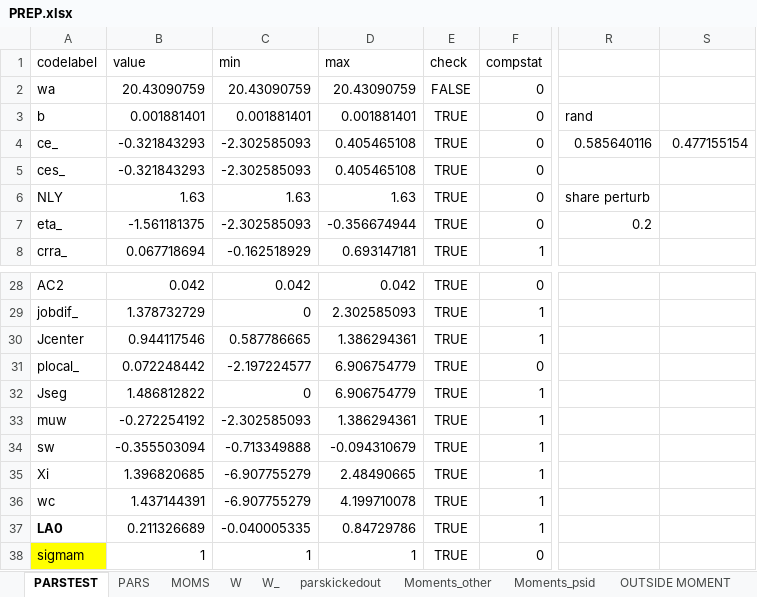
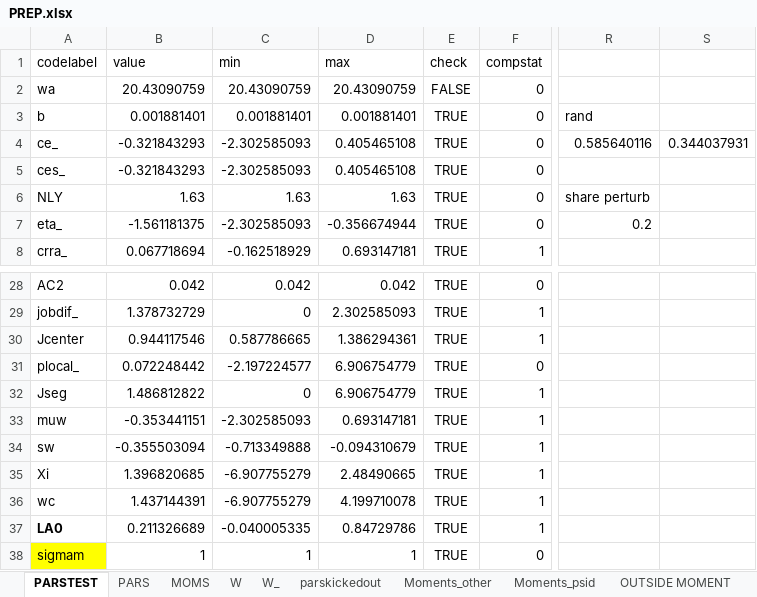
Before and after one commit to tranosov/JMP, an Excel workbook: input/PREP.xlsx, sheet PARSTEST, drawn as a sheet; only a part is shown, gaps mark what is left out; values as stored, in another font and other column widths than the file's, no borders; the diff names each change by its address in the sheet, - before the commit and + after, or states it on an @@ line.

```diff
--- a/input/PREP.xlsx (sheet PARSTEST)
+++ b/input/PREP.xlsx (sheet PARSTEST)
-S4: 0.477155154
+S4: 0.344037931
-B33 (value): -0.272254192
+B33 (value): -0.353441151
-D33 (max): 1.386294361
+D33 (max): 0.693147181
```
Also changed, not shown: sheet PARS, 6 other files.
